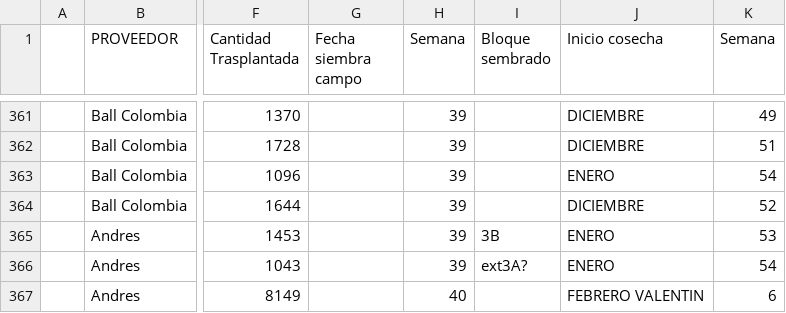
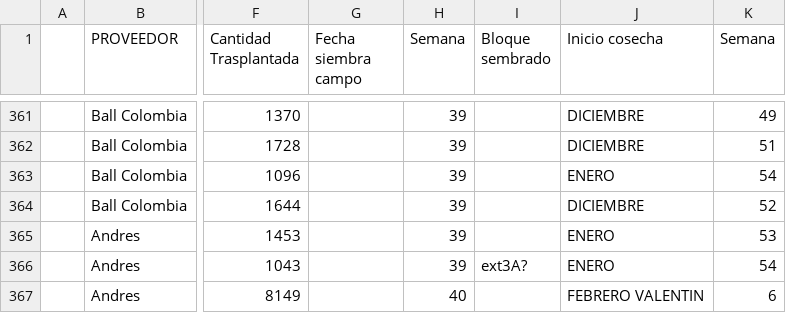
Before and after one commit to vanessakosa/operaciones-planificacion-siembra-dcb, a CSV file: 07-datos/campo_siembras.csv, drawn as a sheet; only a part is shown, gaps mark what is left out; the diff names each change by its address in the sheet, - before the commit and + after, or states it on an @@ line.

```diff
--- a/07-datos/campo_siembras.csv
+++ b/07-datos/campo_siembras.csv
-I365 (Bloque sembrado): 3B
+I365 (Bloque sembrado): (empty)
```
Also changed, not shown: 07-datos/bombas_catalogo.csv, 2 other files.
